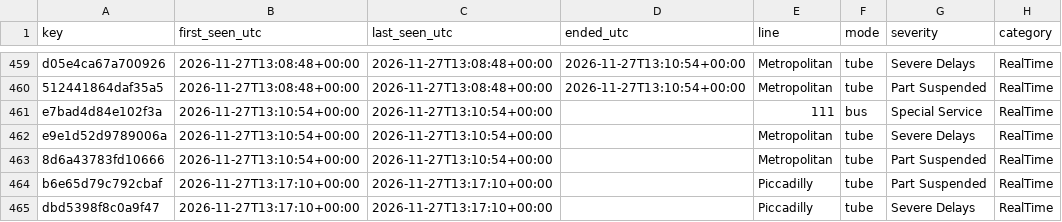
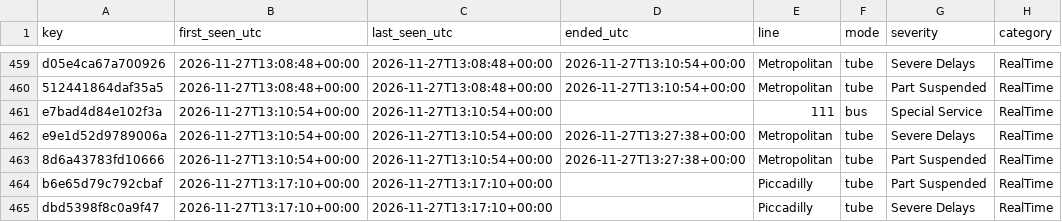
Before and after one commit to amiralichalabi/TfL_report, a CSV file: disruptions.csv, drawn as a sheet; only a part is shown, gaps mark what is left out; the diff covers the shown part only; the diff names each change by its address in the sheet, - before the commit and + after, or states it on an @@ line.

Commit message:
update disruptions

```diff
--- a/disruptions.csv
+++ b/disruptions.csv
-D462:D463 (ended_utc): (empty)
+D462:D463 (ended_utc): 2026-11-27T13:27:38+00:00
```
Also changed, not shown: 2 added rows elsewhere in this file, 1 other file.
